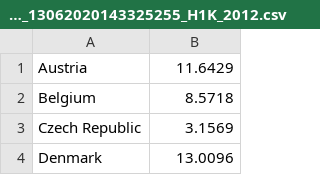
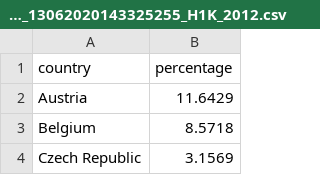
Before and after one commit to MartinHeinz/charts, a CSV file: data/ICT_HH2_13062020143325255_H1K_2012.csv, drawn as a sheet; only a part is shown; the shorter side is filled out with more unchanged rows.

Commit message:
Add Column names to dataset.

```diff
--- a/data/ICT_HH2_13062020143325255_H1K_2012.csv
+++ b/data/ICT_HH2_13062020143325255_H1K_2012.csv
@@ -1 +1,2 @@
+country,percentage
 Austria,11.6429
```
Also changed, not shown: data/ICT_HH2_13062020143325255_H1K_2019.csv.
